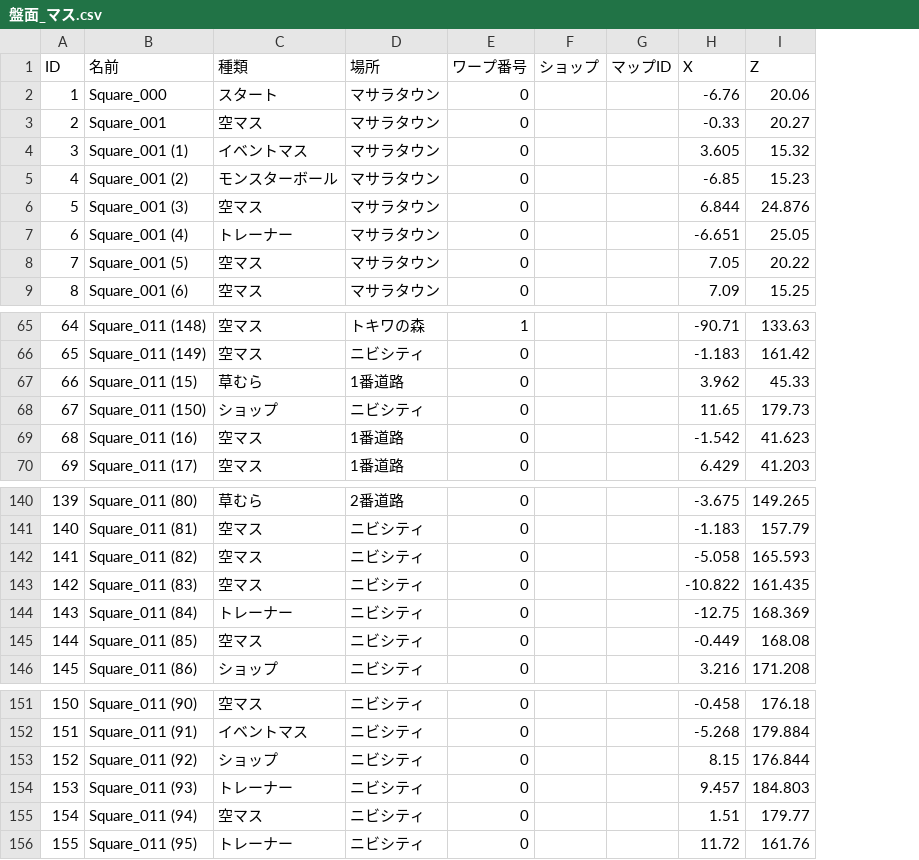
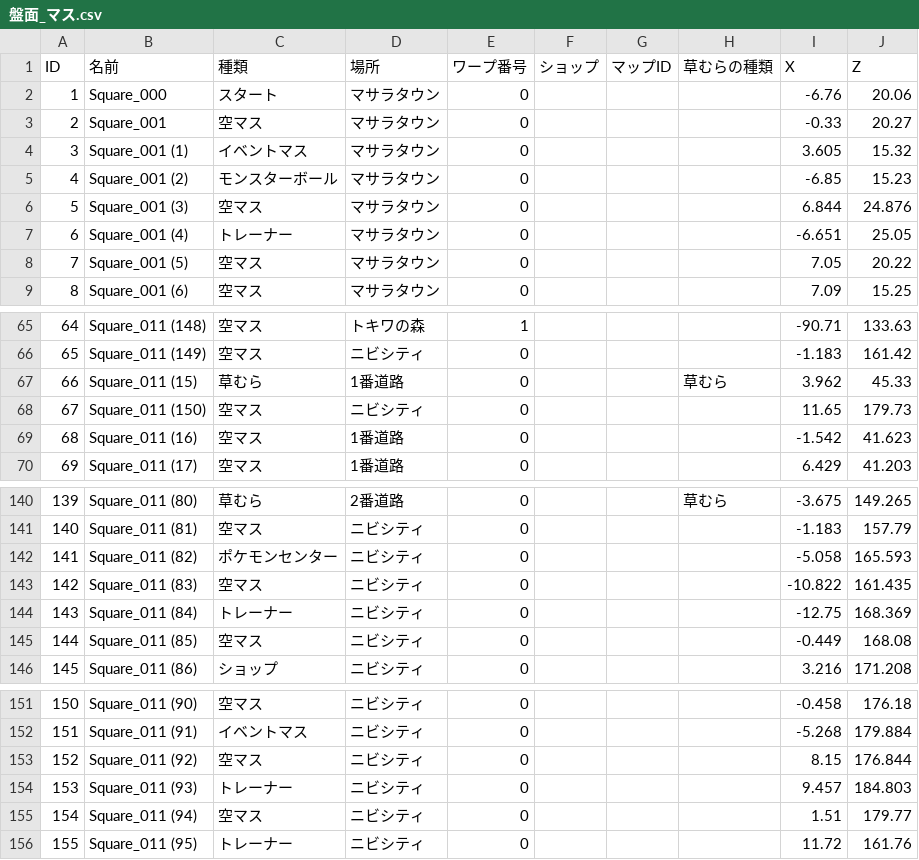
Before and after one commit to taro2368san-cyber/MYGAME, a CSV file: Assets/StreamingAssets/GameData/盤面_マス.csv, drawn as a sheet; only a part is shown, gaps mark what is left out; the diff names each change by its address in the sheet, - before the commit and + after, or states it on an @@ line.

```diff
--- a/Assets/StreamingAssets/GameData/盤面_マス.csv
+++ b/Assets/StreamingAssets/GameData/盤面_マス.csv
+column H (草むらの種類), row 67: 草むら; row 140: 草むら
-C68 (種類): ショップ
+C68 (種類): 空マス
-C142 (種類): 空マス
+C142 (種類): ポケモンセンター
-C153 (種類): ショップ
+C153 (種類): 空マス
```
Also changed, not shown: 8 other files.
